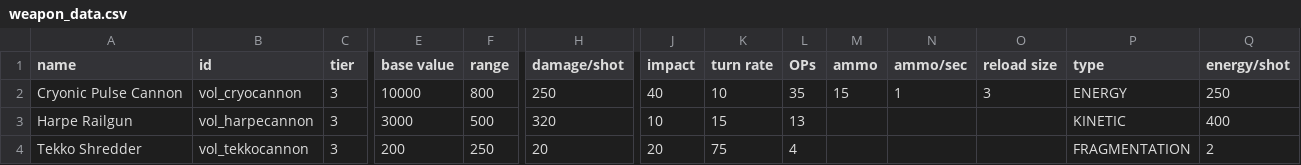
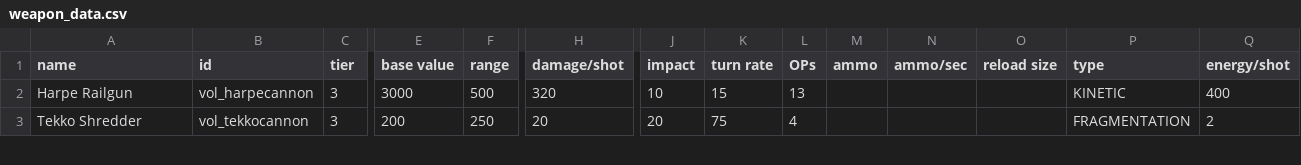
Before and after one commit to TouchOfVanilla/Volantian-Starsector-Mod, a CSV file: data/weapons/weapon_data.csv, drawn as a sheet; only a part is shown, gaps mark what is left out; rows hold the shown columns only; the diff names each change by its address in the sheet, - before the commit and + after, or states it on an @@ line.

Commit message:
no more brilliant, no more cryocannon, stat tweaks

```diff
--- a/data/weapons/weapon_data.csv
+++ b/data/weapons/weapon_data.csv
-row 2: Cryonic Pulse Cannon | vol_cryocannon | 3 | 10000 | 800 | 250 | 40 | 10 | 35 | 15 | 1 | 3 | ENERGY | 250
```
Also changed, not shown: data/hulls/ship_data.csv, data/shipsystems/ship_systems.csv, 10 other files.
